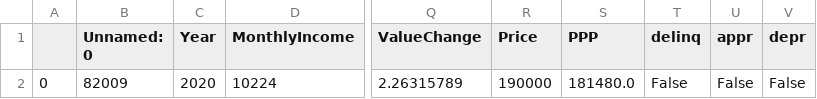
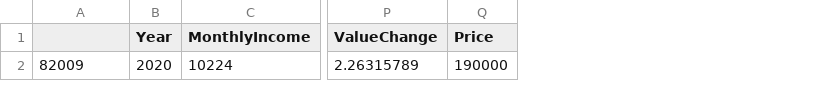
Before and after one commit to Kstall23/MortgageValuation, a CSV file: backend/database/testPoints/RealTestPoint3.csv, drawn as a sheet; only a part is shown, gaps mark what is left out; removed rows and columns are numbered as before the commit, all else as after; the diff names each change by its address in the sheet, - before the commit and + after, or states it on an @@ line.

Commit message:
ensure test points weren't messed up in my testing

```diff
--- a/backend/database/testPoints/RealTestPoint3.csv
+++ b/backend/database/testPoints/RealTestPoint3.csv
-column A, row 2: 0
-column S (PPP), row 2: 181480.0
-column T (delinq), row 2: False
-column U (appr), row 2: False
-column V (depr), row 2: False
-A1: Unnamed: 0
+A1: (empty)
```
Also changed, not shown: backend/database/testPoints/RealTestPoint1.csv, backend/database/testPoints/RealTestPoint4.csv.
